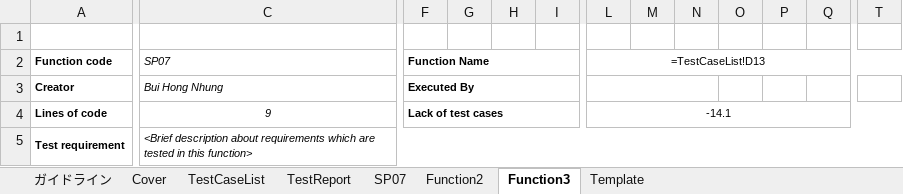
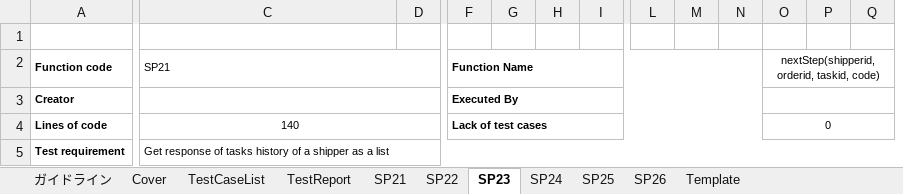
Before and after one commit to HoangLVQ1204/Capstone_Project_3S, an Excel workbook: Develop/Users/HuyTDH/UT/HuyTDH.xlsx, sheet SP23, drawn as a sheet; only a part is shown, gaps mark what is left out; values as stored, in another font and other column widths than the file's, no borders; removed rows and columns are numbered as before the commit, all else as after; the diff covers the shown part only; the diff names each change by its address in the sheet, - before the commit and + after, or states it on an @@ line.

```diff
--- a/Develop/Users/HuyTDH/UT/HuyTDH.xlsx (sheet SP23)
+++ b/Develop/Users/HuyTDH/UT/HuyTDH.xlsx (sheet SP23)
-sheet tab: SP07
+sheet tab: SP21
-sheet tab: Function2
+sheet tab: SP22
-sheet tab: Function3
+sheet tab: SP23
+sheet tab: SP24
+sheet tab: SP25
+sheet tab: SP26
+column D, empty
-column T, empty
-C2: SP07
+C2: SP21
-C2 italic: on
+C2 italic: off
-F2:K2 merged
+F2:N2 merged
-L2: =TestCaseList!D13
+L2: (empty)
-L2:T2 merged
-O2: (empty)
+O2: nextStep(shipperid, orderid, taskid, code)
+O2:S2 merged
-C3: Bui Hong Nhung
+C3: (empty)
-F3:K3 merged
+F3:N3 merged
-L3:N3 merged
+O3:Q3 merged
-C4: 9
+C4: 140
-C4:C5 italic: on
+C4:C5 italic: off
-C4:D4 merged
+C4:D4 merged
-F4:K4 merged
+F4:N4 merged
-L4: -14.1
+L4: (empty)
-L4:T4 merged
-O4: (empty)
+O4: 0
+O4:S4 merged
-C5: <Brief description about requirements which are tested in this function>
+C5: Get response of tasks history of a shipper as a list
```
Also changed, not shown: 16 added rows, 11 removed rows, 44 edited cells, cell formats and merged cells elsewhere in this sheet, sheet SP21, sheet SP22, sheet TestReport, sheet TestCaseList, sheet Cover, sheet Template, formulas that keep their value, charts or pictures, 29 other files.
